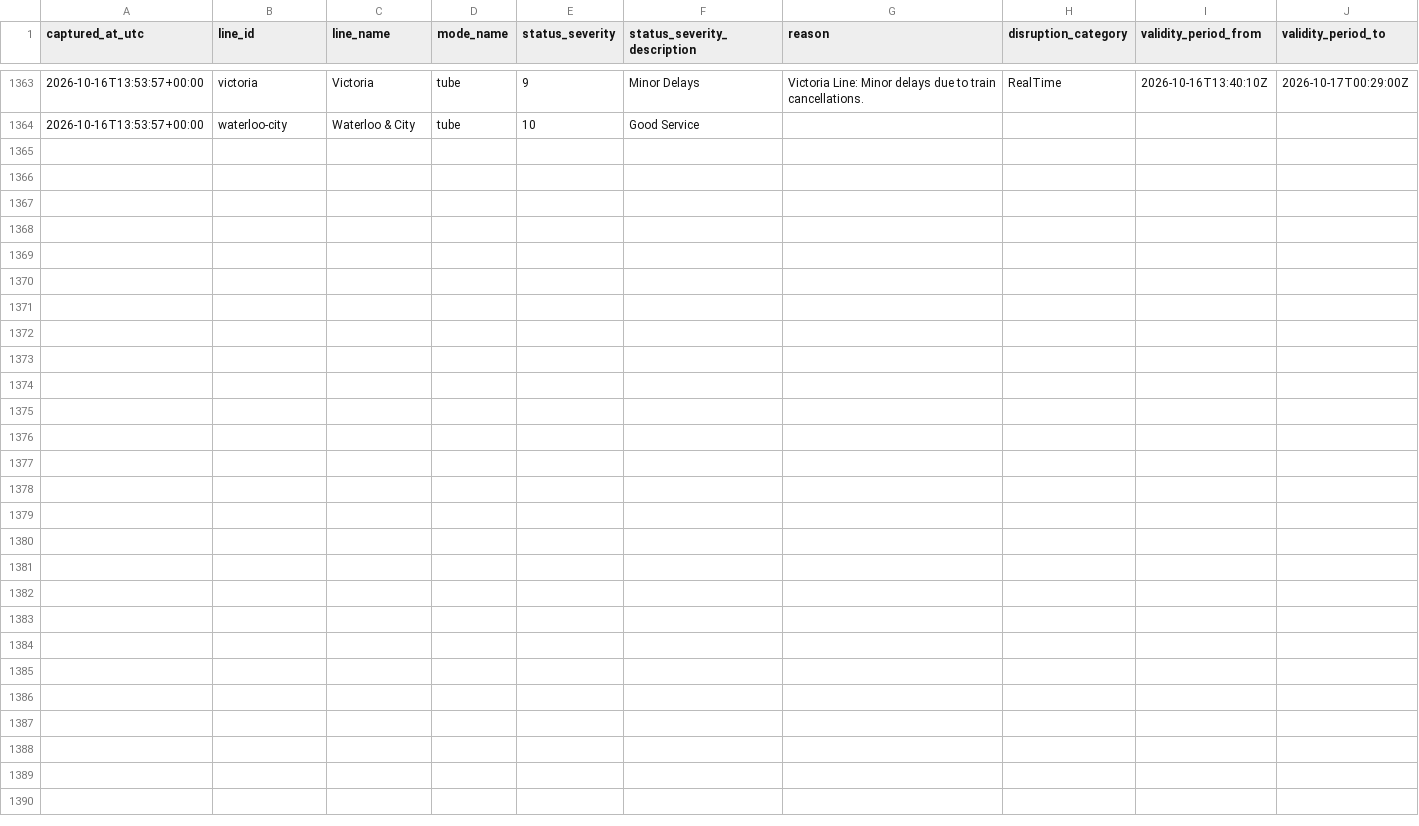
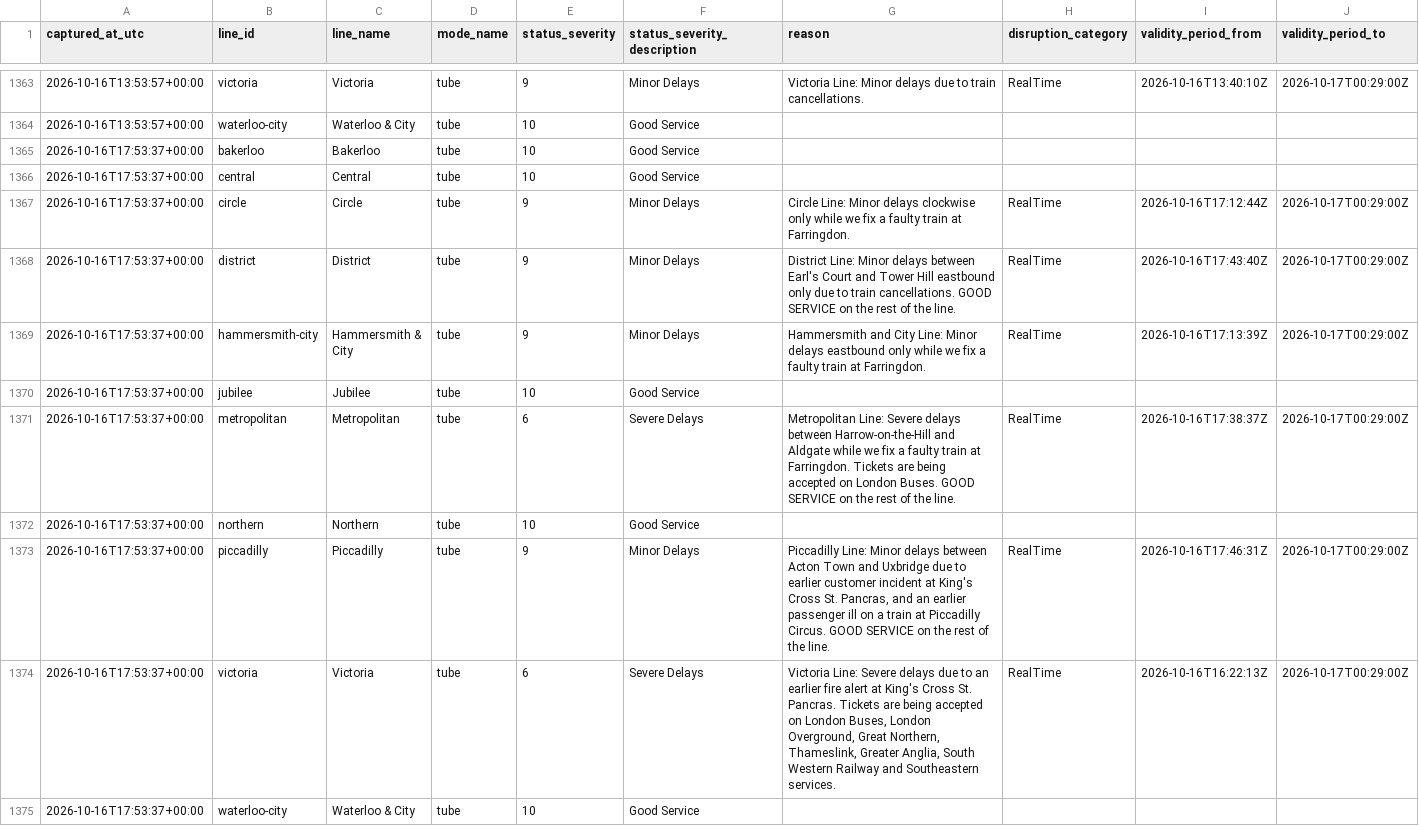
Before and after one commit to hitanshu8141/tfl-delay-dashboard, a CSV file: tfl_status_log.csv, drawn as a sheet; only a part is shown, gaps mark what is left out; the diff names each change by its address in the sheet, - before the commit and + after, or states it on an @@ line.

```diff
--- a/tfl_status_log.csv
+++ b/tfl_status_log.csv
+row 1365: 2026-10-16T17:53:37+00:00 | bakerloo | Bakerloo | tube | 10 | Good Service
+row 1366: 2026-10-16T17:53:37+00:00 | central | Central | tube | 10 | Good Service
+row 1367: 2026-10-16T17:53:37+00:00 | circle | Circle | tube | 9 | Minor Delays | Circle Line: Minor delays clockwise only while we fix a faulty train at Farringdon. | RealTime | 2026-10-16T17:12:44Z | 2026-10-17T00:29:00Z
+row 1368: 2026-10-16T17:53:37+00:00 | district | District | tube | 9 | Minor Delays | District Line: Minor delays between Earl's Court and Tower Hill eastbound only due to train cancellations. GOOD SERVICE on the rest of the line. | RealTime | 2026-10-16T17:43:40Z | 2026-10-17T00:29:00Z
+row 1369: 2026-10-16T17:53:37+00:00 | hammersmith-city | Hammersmith & City | tube | 9 | Minor Delays | Hammersmith and City Line: Minor delays eastbound only while we fix a faulty train at Farringdon. | RealTime | 2026-10-16T17:13:39Z | 2026-10-17T00:29:00Z
+row 1370: 2026-10-16T17:53:37+00:00 | jubilee | Jubilee | tube | 10 | Good Service
+row 1371: 2026-10-16T17:53:37+00:00 | metropolitan | Metropolitan | tube | 6 | Severe Delays | Metropolitan Line: Severe delays between Harrow-on-the-Hill and Aldgate while we fix a faulty train at Farringdon. Tickets are being accepted on London Buses. GOOD SERVICE on the rest of the line. | RealTime | 2026-10-16T17:38:37Z | 2026-10-17T00:29:00Z
+row 1372: 2026-10-16T17:53:37+00:00 | northern | Northern | tube | 10 | Good Service
+row 1373: 2026-10-16T17:53:37+00:00 | piccadilly | Piccadilly | tube | 9 | Minor Delays | Piccadilly Line: Minor delays between Acton Town and Uxbridge due to earlier customer incident at King's Cross St. Pancras, and an earlier passenger ill on a train at Piccadilly Circus. GOOD SERVICE on the rest of the line. | RealTime | 2026-10-16T17:46:31Z | 2026-10-17T00:29:00Z
+row 1374: 2026-10-16T17:53:37+00:00 | victoria | Victoria | tube | 6 | Severe Delays | Victoria Line: Severe delays due to an earlier fire alert at King's Cross St. Pancras. Tickets are being accepted on London Buses, London Overground, Great Northern, Thameslink, Greater Anglia, South Western Railway and Southeastern services. | RealTime | 2026-10-16T16:22:13Z | 2026-10-17T00:29:00Z
+row 1375: 2026-10-16T17:53:37+00:00 | waterloo-city | Waterloo & City | tube | 10 | Good Service
```
